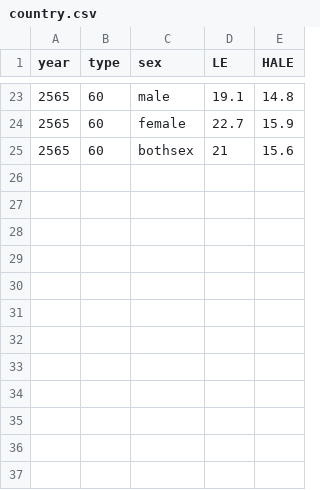
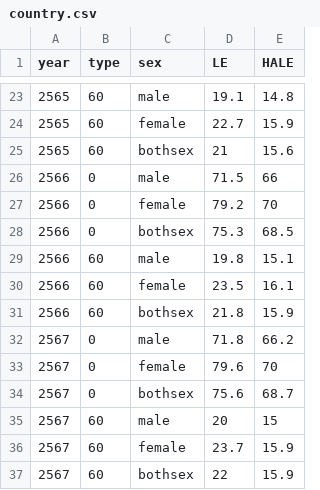
Before and after one commit to Bodthailand/LEHALE, a CSV file: country.csv, drawn as a sheet; only a part is shown, gaps mark what is left out; the diff names each change by its address in the sheet, - before the commit and + after, or states it on an @@ line.

Commit message:
Add files via upload

```diff
--- a/country.csv
+++ b/country.csv
+row 26: 2566 | 0 | male | 71.5 | 66
+row 27: 2566 | 0 | female | 79.2 | 70
+row 28: 2566 | 0 | bothsex | 75.3 | 68.5
+row 29: 2566 | 60 | male | 19.8 | 15.1
+row 30: 2566 | 60 | female | 23.5 | 16.1
+row 31: 2566 | 60 | bothsex | 21.8 | 15.9
+row 32: 2567 | 0 | male | 71.8 | 66.2
+row 33: 2567 | 0 | female | 79.6 | 70
+row 34: 2567 | 0 | bothsex | 75.6 | 68.7
+row 35: 2567 | 60 | male | 20 | 15
+row 36: 2567 | 60 | female | 23.7 | 15.9
+row 37: 2567 | 60 | bothsex | 22 | 15.9
```
